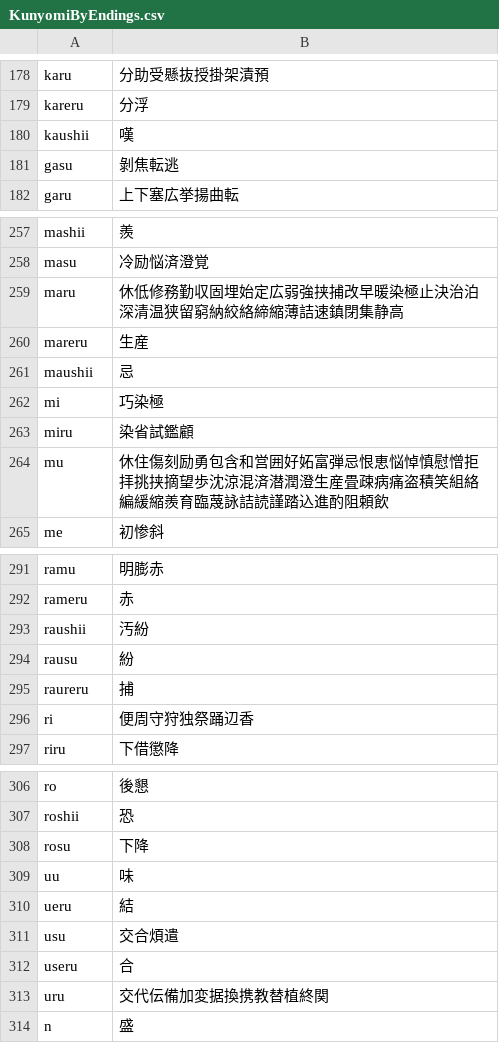
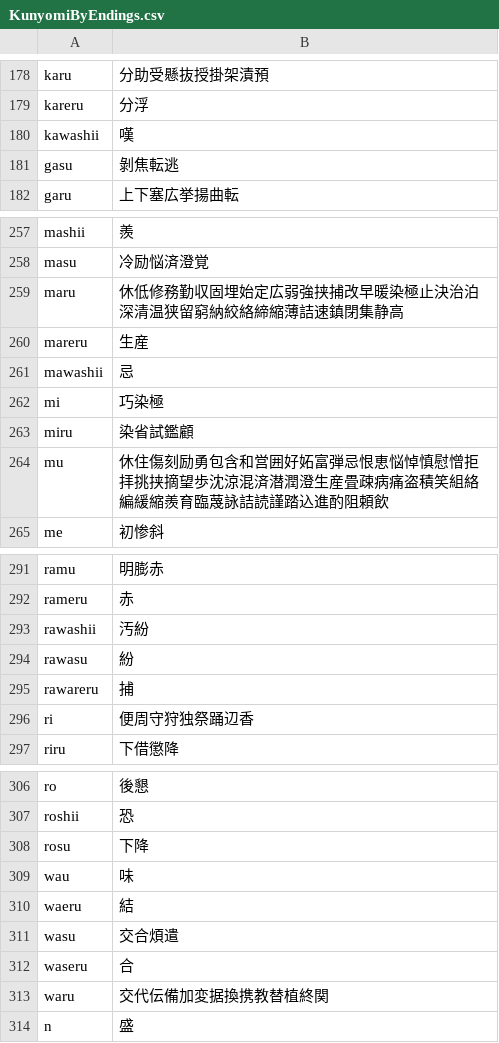
Before and after one commit to rqueztech/KanjiFrequencyAssistant, a CSV file: resources/KunyomiByEndings.csv, drawn as a sheet; only a part is shown, gaps mark what is left out.

Commit message:
Add csv that will take Kunyomi Readings by their endings for quick access.

```diff
--- a/resources/KunyomiByEndings.csv
+++ b/resources/KunyomiByEndings.csv
@@ -179,3 +179,3 @@ karu,分助受懸抜授掛架漬預
 kareru,分浮
-kaushii,嘆
+kawashii,嘆
 gasu,剝焦転逃
@@ -260,3 +260,3 @@ maru,休低修務勤収固埋始定広弱強挟捕改早暖染極止決治泊深
 mareru,生産
-maushii,忌
+mawashii,忌
 mi,巧染極
@@ -292,5 +292,5 @@ ramu,明膨赤
 rameru,赤
-raushii,汚紛
-rausu,紛
-raureru,捕
+rawashii,汚紛
+rawasu,紛
+rawareru,捕
 ri,便周守狩独祭踊辺香
@@ -308,7 +308,7 @@ roshii,恐
 rosu,下降
-uu,味
-ueru,結
-usu,交合煩遣
-useru,合
-uru,交代伝備加変据換携教替植終関
+wau,味
+waeru,結
+wasu,交合煩遣
+waseru,合
+waru,交代伝備加変据換携教替植終関
 n,盛
```
